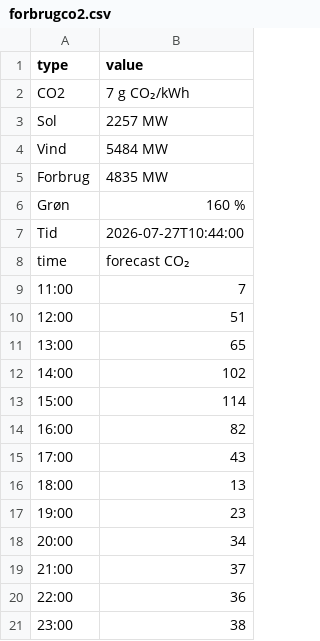
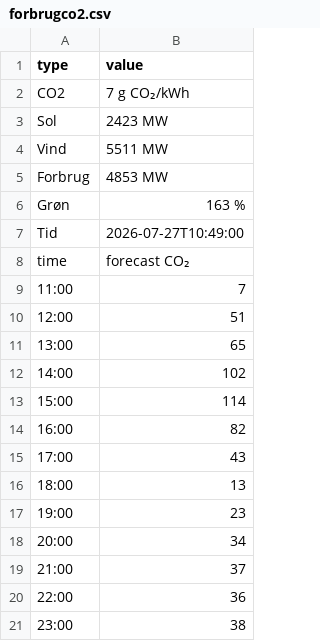
Before and after one commit to TV-2-Vejr/Elpriser, a CSV file: forbrugco2.csv, drawn as a sheet.

```diff
--- a/forbrugco2.csv
+++ b/forbrugco2.csv
@@ -2,7 +2,7 @@ type,value
 CO2,7 g CO₂/kWh
-Sol,2257 MW
-Vind,5484 MW
-Forbrug,4835 MW
-Grøn,160 %
-Tid,2026-07-27T10:44:00
+Sol,2423 MW
+Vind,5511 MW
+Forbrug,4853 MW
+Grøn,163 %
+Tid,2026-07-27T10:49:00
 time,forecast CO₂
```
